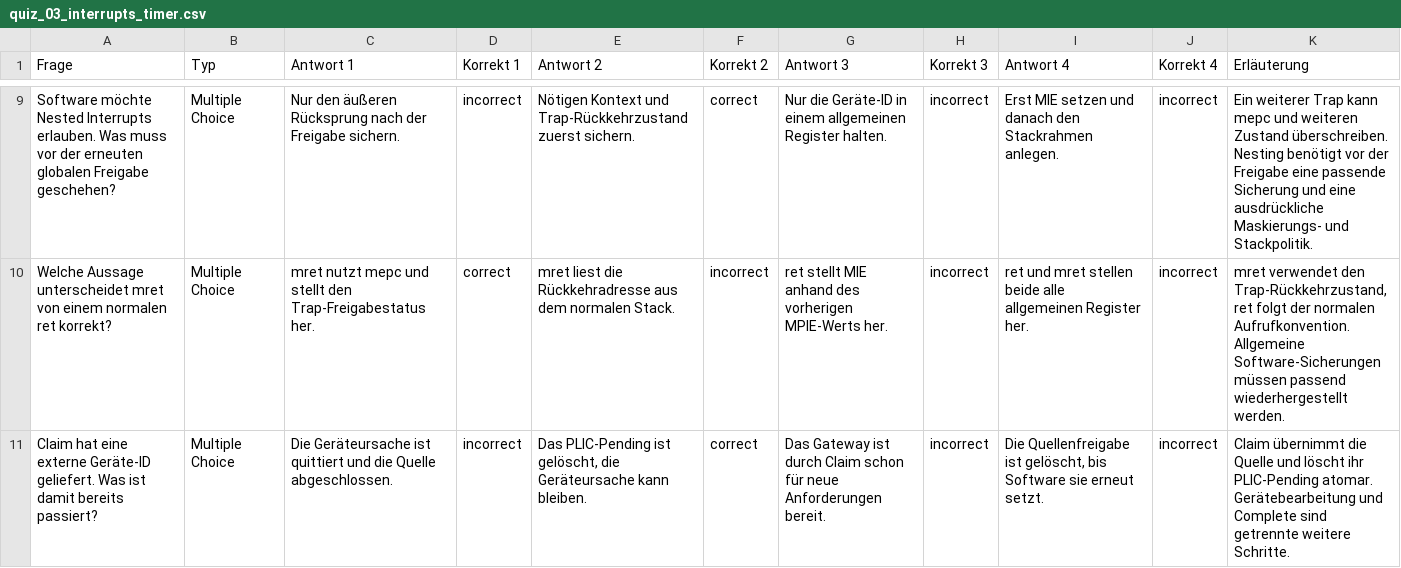
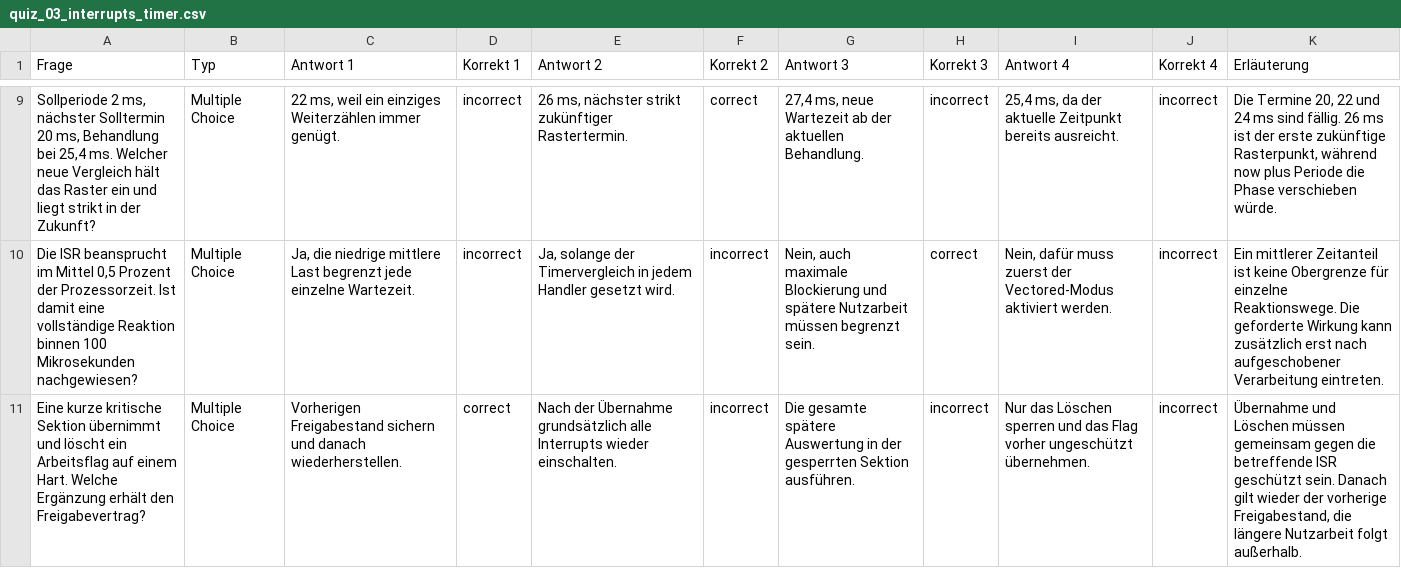
Before and after one commit to dantschi/mct3, a CSV file: quizacademy/quiz_03_interrupts_timer.csv, drawn as a sheet; only a part is shown, gaps mark what is left out; removed rows and columns are numbered as before the commit, all else as after; the diff covers the shown part only; the diff names each change by its address in the sheet, - before the commit and + after, or states it on an @@ line.

Commit message:
Schärft Lernziele und Stofftiefe von Vorlesung 3 samt Übung und Quiz

```diff
--- a/quizacademy/quiz_03_interrupts_timer.csv
+++ b/quizacademy/quiz_03_interrupts_timer.csv
-A9 (Frage): Software möchte Nested Interrupts erlauben. Was muss vor der erneuten globalen Freigabe geschehen?
+A9 (Frage): Sollperiode 2 ms, nächster Solltermin 20 ms, Behandlung bei 25,4 ms. Welcher neue Vergleich hält das Raster ein und liegt strikt in der Zukunft?
-C9 (Antwort 1): Nur den äußeren Rücksprung nach der Freigabe sichern.
+C9 (Antwort 1): 22 ms, weil ein einziges Weiterzählen immer genügt.
-E9 (Antwort 2): Nötigen Kontext und Trap-Rückkehrzustand zuerst sichern.
+E9 (Antwort 2): 26 ms, nächster strikt zukünftiger Rastertermin.
-G9 (Antwort 3): Nur die Geräte-ID in einem allgemeinen Register halten.
+G9 (Antwort 3): 27,4 ms, neue Wartezeit ab der aktuellen Behandlung.
-I9 (Antwort 4): Erst MIE setzen und danach den Stackrahmen anlegen.
+I9 (Antwort 4): 25,4 ms, da der aktuelle Zeitpunkt bereits ausreicht.
-K9 (Erläuterung): Ein weiterer Trap kann mepc und weiteren Zustand überschreiben. Nesting benötigt vor der Freigabe eine passende Sicherung und eine ausdrückliche Maskierungs- und Stackpolitik.
+K9 (Erläuterung): Die Termine 20, 22 und 24 ms sind fällig. 26 ms ist der erste zukünftige Rasterpunkt, während now plus Periode die Phase verschieben würde.
+row 10: Die ISR beansprucht im Mittel 0,5 Prozent der Prozessorzeit. Ist damit eine vollständige Reaktion binnen 100 Mikrosekunden nachgewiesen? | Multiple Choice | Ja, die niedrige mittlere Last begrenzt jede einzelne Wartezeit. | incorrect | Ja, solange der Timervergleich in jedem Handler gesetzt wird. | incorrect | Nein, auch maximale Blockierung und spätere Nutzarbeit müssen begrenzt sein. | correct | Nein, dafür muss zuerst der Vectored-Modus aktiviert werden. | incorrect | Ein mittlerer Zeitanteil ist keine Obergrenze für einzelne Reaktionswege. Die geforderte Wirkung kann zusätzlich erst nach aufgeschobener Verarbeitung eintreten.
-A11 (Frage): Welche Aussage unterscheidet mret von einem normalen ret korrekt?
+A11 (Frage): Eine kurze kritische Sektion übernimmt und löscht ein Arbeitsflag auf einem Hart. Welche Ergänzung erhält den Freigabevertrag?
-C11 (Antwort 1): mret nutzt mepc und stellt den Trap-Freigabestatus her.
+C11 (Antwort 1): Vorherigen Freigabestand sichern und danach wiederherstellen.
-E11 (Antwort 2): mret liest die Rückkehradresse aus dem normalen Stack.
+E11 (Antwort 2): Nach der Übernahme grundsätzlich alle Interrupts wieder einschalten.
-G11 (Antwort 3): ret stellt MIE anhand des vorherigen MPIE-Werts her.
+G11 (Antwort 3): Die gesamte spätere Auswertung in der gesperrten Sektion ausführen.
-I11 (Antwort 4): ret und mret stellen beide alle allgemeinen Register her.
+I11 (Antwort 4): Nur das Löschen sperren und das Flag vorher ungeschützt übernehmen.
-K11 (Erläuterung): mret verwendet den Trap-Rückkehrzustand, ret folgt der normalen Aufrufkonvention. Allgemeine Software-Sicherungen müssen passend wiederhergestellt werden.
+K11 (Erläuterung): Übernahme und Löschen müssen gemeinsam gegen die betreffende ISR geschützt sein. Danach gilt wieder der vorherige Freigabestand, die längere Nutzarbeit folgt außerhalb.
-row 11: Claim hat eine externe Geräte-ID geliefert. Was ist damit bereits passiert? | Multiple Choice | Die Geräteursache ist quittiert und die Quelle abgeschlossen. | incorrect | Das PLIC-Pending ist gelöscht, die Geräteursache kann bleiben. | correct | Das Gateway ist durch Claim schon für neue Anforderungen bereit. | incorrect | Die Quellenfreigabe ist gelöscht, bis Software sie erneut setzt. | incorrect | Claim übernimmt die Quelle und löscht ihr PLIC-Pending atomar. Gerätebearbeitung und Complete sind getrennte weitere Schritte.
```
Also changed, not shown: 3 added rows, 3 removed rows and 24 edited cells elsewhere in this file, 11 other files.
